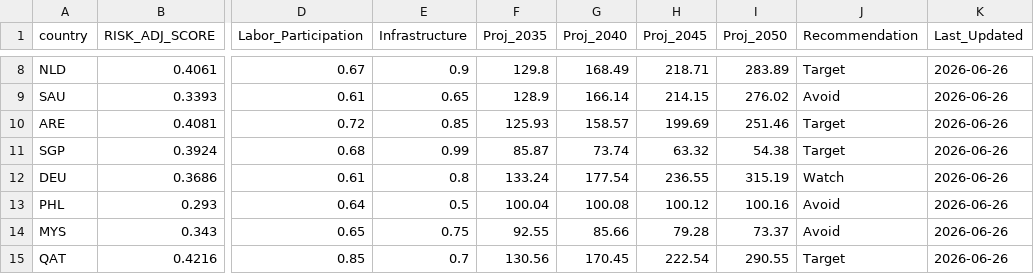
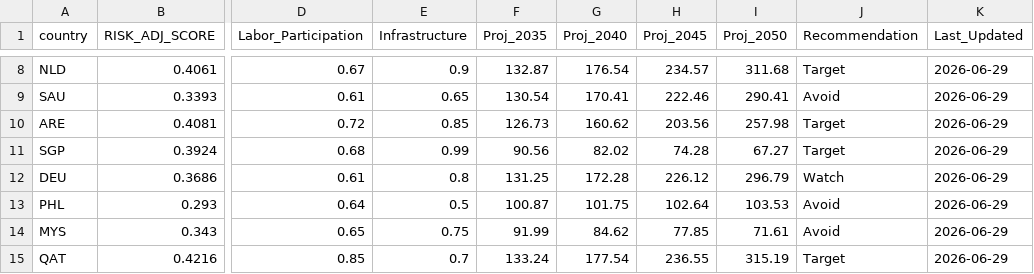
Before and after one commit to calvinjames815-eng/market-intelligence-matrix, a CSV file: market_engine_cache.csv, drawn as a sheet; only a part is shown, gaps mark what is left out; the diff covers the shown part only; the diff names each change by its address in the sheet, - before the commit and + after, or states it on an @@ line.

```diff
--- a/market_engine_cache.csv
+++ b/market_engine_cache.csv
-F8 (Proj_2035): 129.8
+F8 (Proj_2035): 132.87
-G8 (Proj_2040): 168.49
+G8 (Proj_2040): 176.54
-H8 (Proj_2045): 218.71
+H8 (Proj_2045): 234.57
-I8 (Proj_2050): 283.89
+I8 (Proj_2050): 311.68
-K8:K15 (Last_Updated): 2026-06-26
+K8:K15 (Last_Updated): 2026-06-29
-F9 (Proj_2035): 128.9
+F9 (Proj_2035): 130.54
-G9 (Proj_2040): 166.14
+G9 (Proj_2040): 170.41
-H9 (Proj_2045): 214.15
+H9 (Proj_2045): 222.46
-I9 (Proj_2050): 276.02
+I9 (Proj_2050): 290.41
-F10 (Proj_2035): 125.93
+F10 (Proj_2035): 126.73
-G10 (Proj_2040): 158.57
+G10 (Proj_2040): 160.62
-H10 (Proj_2045): 199.69
+H10 (Proj_2045): 203.56
-I10 (Proj_2050): 251.46
+I10 (Proj_2050): 257.98
-F11 (Proj_2035): 85.87
+F11 (Proj_2035): 90.56
-G11 (Proj_2040): 73.74
+G11 (Proj_2040): 82.02
-H11 (Proj_2045): 63.32
+H11 (Proj_2045): 74.28
-I11 (Proj_2050): 54.38
+I11 (Proj_2050): 67.27
-F12 (Proj_2035): 133.24
+F12 (Proj_2035): 131.25
-G12 (Proj_2040): 177.54
+G12 (Proj_2040): 172.28
-H12 (Proj_2045): 236.55
+H12 (Proj_2045): 226.12
-I12 (Proj_2050): 315.19
+I12 (Proj_2050): 296.79
-F13 (Proj_2035): 100.04
+F13 (Proj_2035): 100.87
-G13 (Proj_2040): 100.08
+G13 (Proj_2040): 101.75
-H13 (Proj_2045): 100.12
+H13 (Proj_2045): 102.64
-I13 (Proj_2050): 100.16
+I13 (Proj_2050): 103.53
-F14 (Proj_2035): 92.55
+F14 (Proj_2035): 91.99
-G14 (Proj_2040): 85.66
+G14 (Proj_2040): 84.62
-H14 (Proj_2045): 79.28
+H14 (Proj_2045): 77.85
-I14 (Proj_2050): 73.37
+I14 (Proj_2050): 71.61
-F15 (Proj_2035): 130.56
+F15 (Proj_2035): 133.24
-G15 (Proj_2040): 170.45
+G15 (Proj_2040): 177.54
-H15 (Proj_2045): 222.54
+H15 (Proj_2045): 236.55
-I15 (Proj_2050): 290.55
+I15 (Proj_2050): 315.19
```
Also changed, not shown: 58 edited cells elsewhere in this file.
